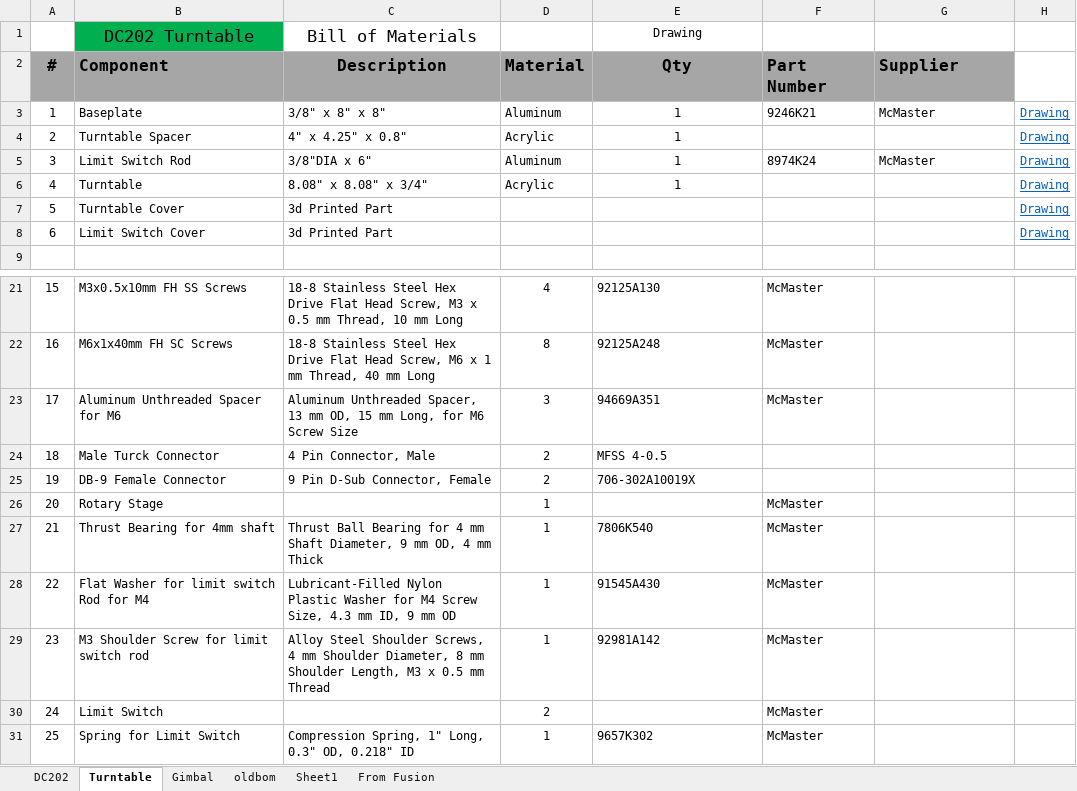
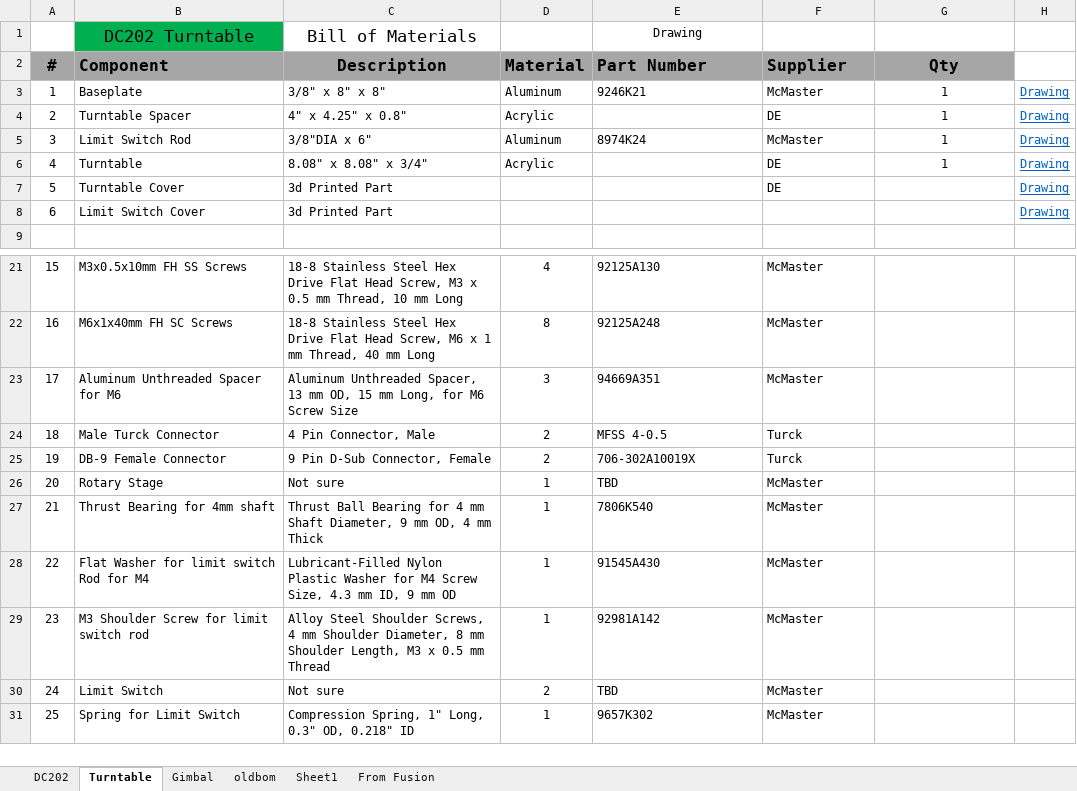
Before and after one commit to kenthehuman/pythonDatabase, an Excel workbook: bom/BOM_Sample.xlsx, sheet Turntable, drawn as a sheet; only a part is shown, gaps mark what is left out; values as stored, in another font and other column widths than the file's, no borders; the diff names each change by its address in the sheet, - before the commit and + after, or states it on an @@ line.

```diff
--- a/bom/BOM_Sample.xlsx (sheet Turntable)
+++ b/bom/BOM_Sample.xlsx (sheet Turntable)
-E2: Qty
+E2: Part Number
-E2:E3 alignment: center
+E2:E3 alignment: left
-F2: Part Number
+F2: Supplier
-G2: Supplier
+G2: Qty
-G2:G3 alignment: left
+G2:G3 alignment: center
-E3: 1
+E3: 9246K21
-F3: 9246K21
+F3: McMaster
-G3: McMaster
+G3: 1
-E4: 1
+E4: (empty)
-F4: (empty)
+F4: DE
-G4: (empty)
+G4: 1
-E5: 1
+E5: 8974K24
-E5 alignment: center
+E5 alignment: left
-F5: 8974K24
+F5: McMaster
-G5: McMaster
+G5: 1
-G5 alignment: left
+G5 alignment: center
-E6: 1
+E6: (empty)
-F6:F7: (empty)
+F6:F7: DE
-G6: (empty)
+G6: 1
-F24:F25: (empty)
+F24:F25: Turck
-C26: (empty)
+C26: Not sure
-E26: (empty)
+E26: TBD
-C30: (empty)
+C30: Not sure
-E30: (empty)
+E30: TBD
```
Also changed, not shown: sheet Gimbal, 10 other files.
